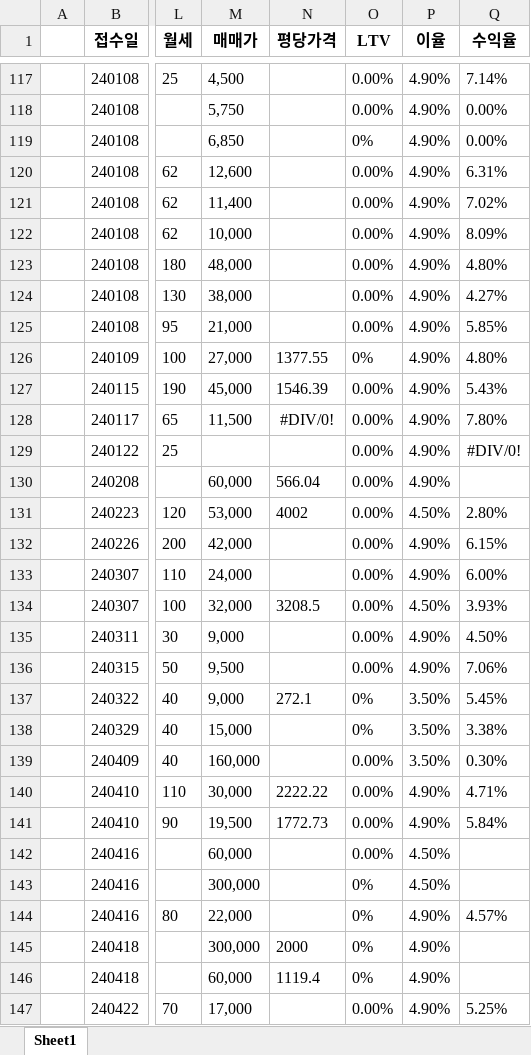
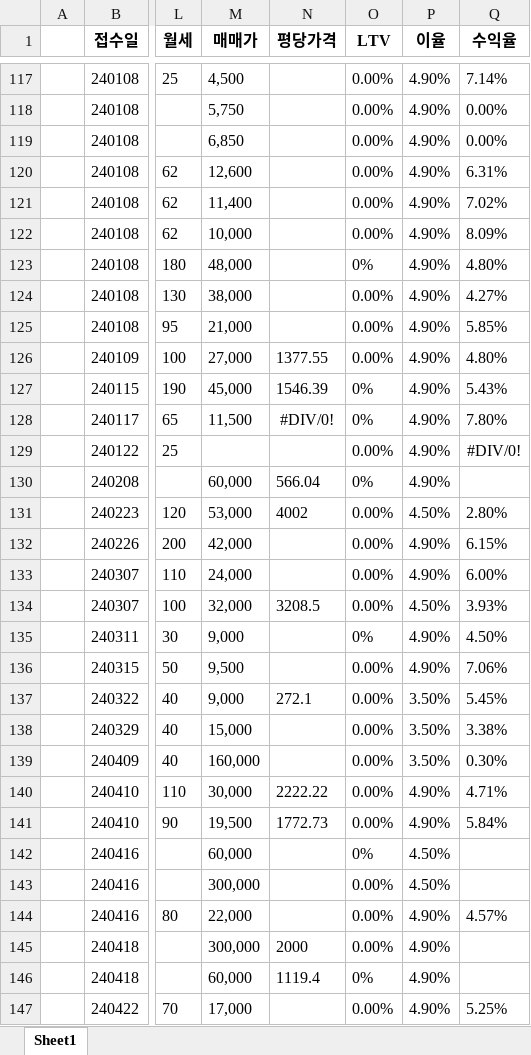
Before and after one commit to Namhyuunsoo/realestate-management, an Excel workbook: data/raw/구분상가매매.xlsx, sheet Sheet1, drawn as a sheet; only a part is shown, gaps mark what is left out; values as stored, in another font and other column widths than the file's, no borders; the diff covers the shown part only; the diff names each change by its address in the sheet, - before the commit and + after, or states it on an @@ line.

```diff
--- a/data/raw/구분상가매매.xlsx (sheet Sheet1)
+++ b/data/raw/구분상가매매.xlsx (sheet Sheet1)
-O119 (LTV): 0%
+O119 (LTV): 0.00%
-O123 (LTV): 0.00%
+O123 (LTV): 0%
-O126 (LTV): 0%
+O126 (LTV): 0.00%
-O127:O128 (LTV): 0.00%
+O127:O128 (LTV): 0%
-O130 (LTV): 0.00%
+O130 (LTV): 0%
-O135 (LTV): 0.00%
+O135 (LTV): 0%
-O137:O138 (LTV): 0%
+O137:O138 (LTV): 0.00%
-O142 (LTV): 0.00%
+O142 (LTV): 0%
-O143:O145 (LTV): 0%
+O143:O145 (LTV): 0.00%
```
Also changed, not shown: 1 moved row and 59 edited cells elsewhere in this sheet, data/raw/건물토지매매.xlsx, data/raw/상가임대차.xlsx, 1 other file.
